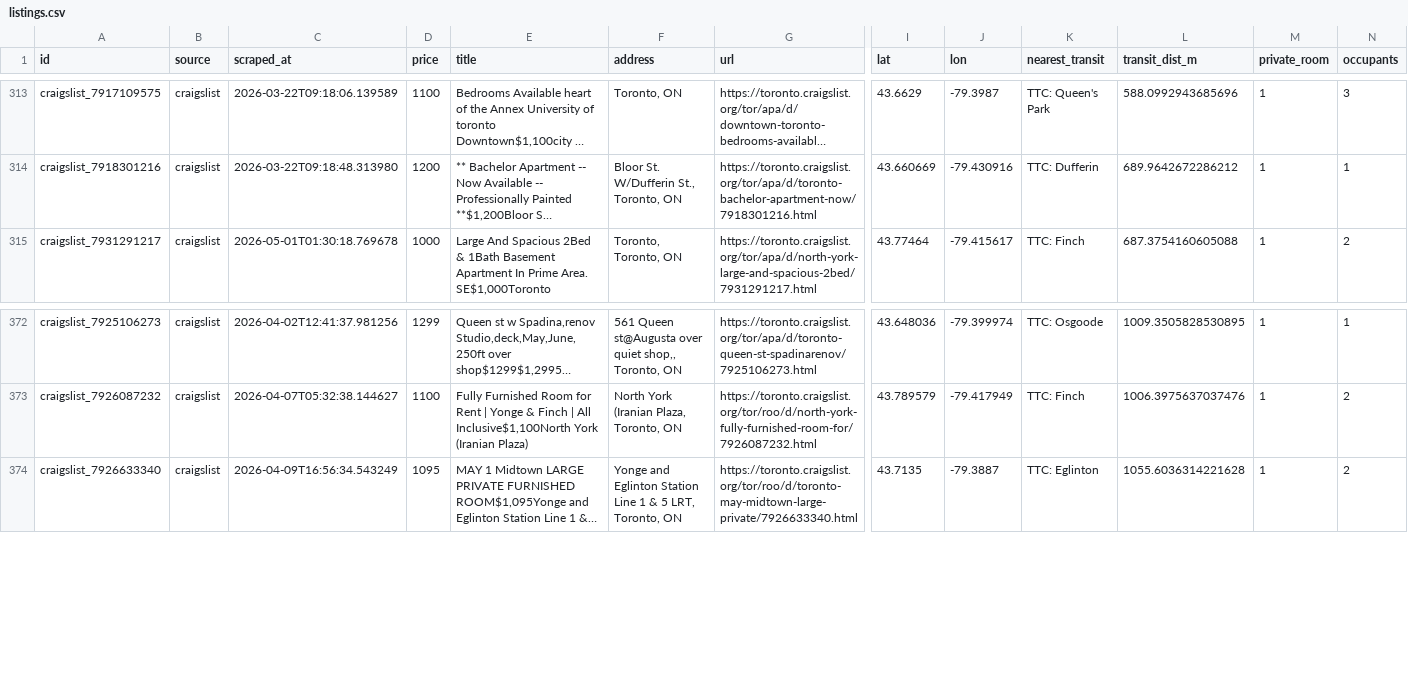
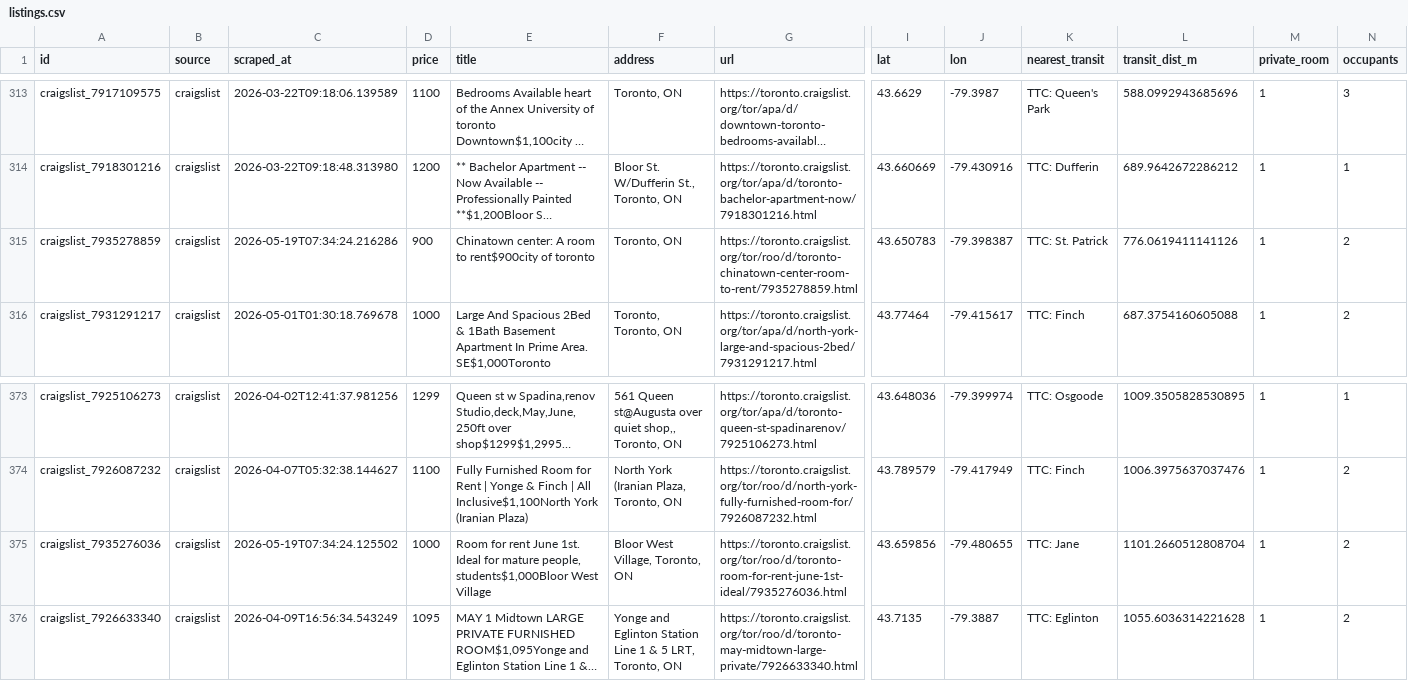
Before and after one commit to ons96/toronto-rental-agent, a CSV file: data/listings.csv, drawn as a sheet; only a part is shown, gaps mark what is left out; long unchanged cells end in …; rows hold the shown columns only; the diff names each change by its address in the sheet, - before the commit and + after, or states it on an @@ line.

```diff
--- a/data/listings.csv
+++ b/data/listings.csv
+row 315: craigslist_7935278859 | craigslist | 2026-05-19T07:34:24.216286 | 900 | Chinatown center: A room to rent$900city of toronto | Toronto, ON | https://toronto.craigslist.org/tor/roo/d/toronto-chinatown-center-room-to-rent/7935278859.html | 43.650783 | -79.398387 | TTC: St. Patrick | 776.0619411141126 | 1 | 2
+row 375: craigslist_7935276036 | craigslist | 2026-05-19T07:34:24.125502 | 1000 | Room for rent June 1st. Ideal for mature people, students$1,000Bloor West Village | Bloor West Village, Toronto, ON | https://toronto.craigslist.org/tor/roo/d/toronto-room-for-rent-june-1st-ideal/7935276036.html | 43.659856 | -79.480655 | TTC: Jane | 1101.2660512808704 | 1 | 2
```
